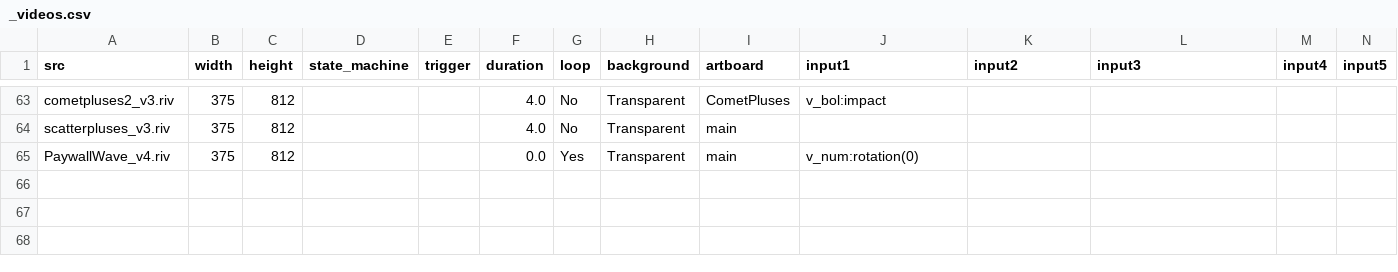
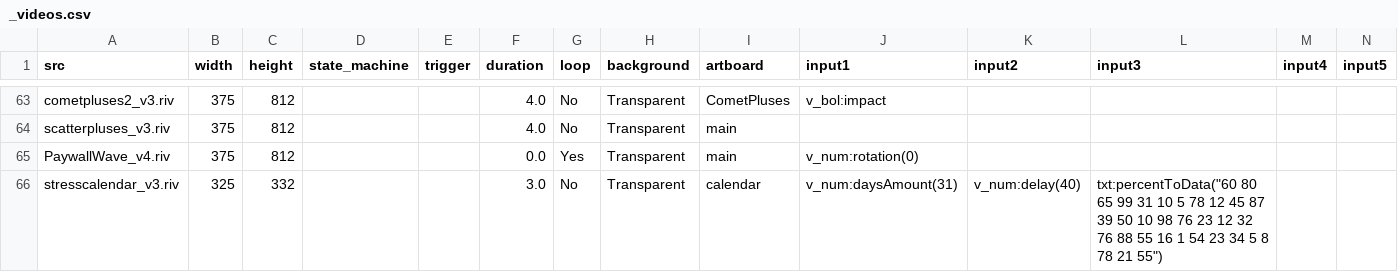
Before and after one commit to KurganskiYu/Rive, a CSV file: _videos.csv, drawn as a sheet; only a part is shown, gaps mark what is left out; rows hold the shown columns only; the diff names each change by its address in the sheet, - before the commit and + after, or states it on an @@ line.

Commit message:
calendar

```diff
--- a/_videos.csv
+++ b/_videos.csv
+row 66: stresscalendar_v3.riv | 325 | 332 |  |  | 3.0 | No | Transparent | calendar | v_num:daysAmount(31) | v_num:delay(40) | txt:percentToData("60 80 65 99 31 10 5 78 12 45 87 39 50 10 98 76 23 12 32 76 88 55 16 1 54 23 34 5 8 78 21 55")
```
Also changed, not shown: 18 other files.
